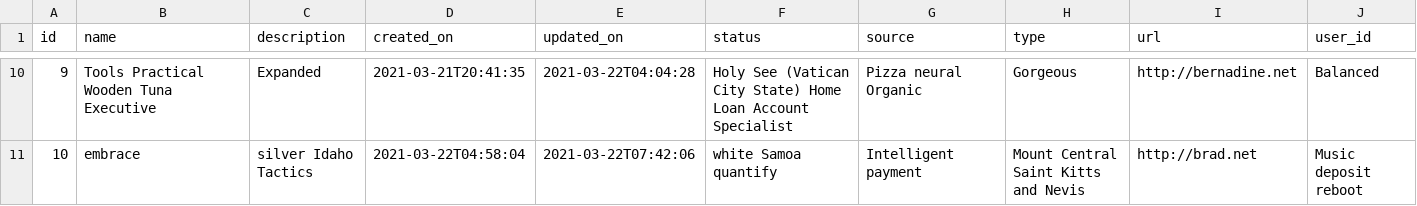
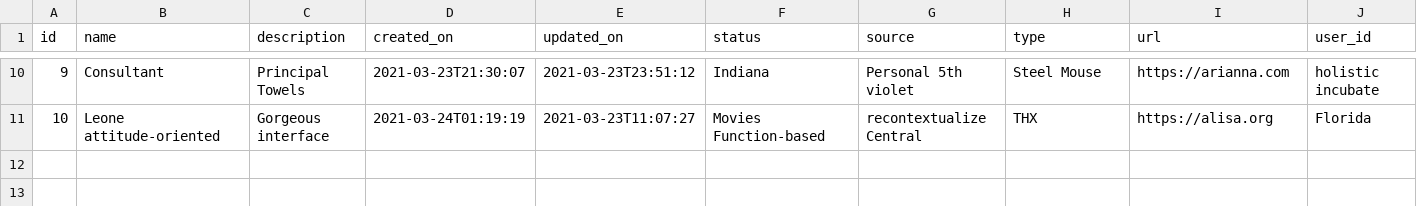
Before and after one commit to xformation/Asset-Service-API, a CSV file: src/main/resources/config/liquibase/fake-data/input.csv, drawn as a sheet; only a part is shown, gaps mark what is left out; the diff covers the shown part only; the diff names each change by its address in the sheet, - before the commit and + after, or states it on an @@ line.

```diff
--- a/src/main/resources/config/liquibase/fake-data/input.csv
+++ b/src/main/resources/config/liquibase/fake-data/input.csv
-B10 (name): Tools Practical Wooden Tuna Executive
+B10 (name): Consultant
-C10 (description): Expanded
+C10 (description): Principal Towels
-D10 (created_on): 2021-03-21T20:41:35
+D10 (created_on): 2021-03-23T21:30:07
-E10 (updated_on): 2021-03-22T04:04:28
+E10 (updated_on): 2021-03-23T23:51:12
-F10 (status): Holy See (Vatican City State) Home Loan Account Specialist
+F10 (status): Indiana
-G10 (source): Pizza neural Organic
+G10 (source): Personal 5th violet
-H10 (type): Gorgeous
+H10 (type): Steel Mouse
-I10 (url): http://bernadine.net
+I10 (url): https://arianna.com
-J10 (user_id): Balanced
+J10 (user_id): holistic incubate
-B11 (name): embrace
+B11 (name): Leone attitude-oriented
-C11 (description): silver Idaho Tactics
+C11 (description): Gorgeous interface
-D11 (created_on): 2021-03-22T04:58:04
+D11 (created_on): 2021-03-24T01:19:19
-E11 (updated_on): 2021-03-22T07:42:06
+E11 (updated_on): 2021-03-23T11:07:27
-F11 (status): white Samoa quantify
+F11 (status): Movies Function-based
-G11 (source): Intelligent payment
+G11 (source): recontextualize Central
-H11 (type): Mount Central Saint Kitts and Nevis
+H11 (type): THX
-I11 (url): http://brad.net
+I11 (url): https://alisa.org
-J11 (user_id): Music deposit reboot
+J11 (user_id): Florida
```
Also changed, not shown: 152 edited cells elsewhere in this file, src/main/resources/config/liquibase/fake-data/env_account.csv, src/main/resources/config/liquibase/fake-data/environment.csv, 46 other files.
